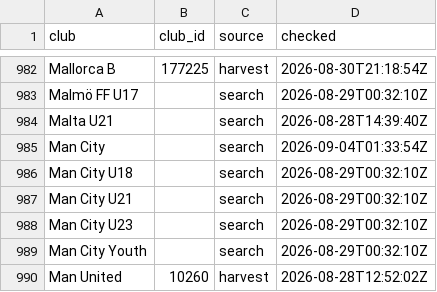
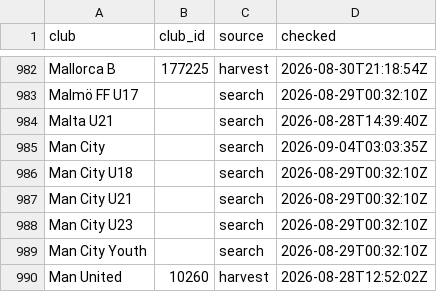
Before and after one commit to JustPatrickG/footballers.ie, a CSV file: data/api/club_ids.csv, drawn as a sheet; only a part is shown, gaps mark what is left out.

```diff
--- a/data/api/club_ids.csv
+++ b/data/api/club_ids.csv
@@ -984,3 +984,3 @@ Malmö FF U17,,search,2026-08-29T00:32:10Z
 Malta U21,,search,2026-08-28T14:39:40Z
-Man City,,search,2026-09-04T01:33:54Z
+Man City,,search,2026-09-04T03:03:35Z
 Man City U18,,search,2026-08-29T00:32:10Z
```
Also changed, not shown: 2 other files.
